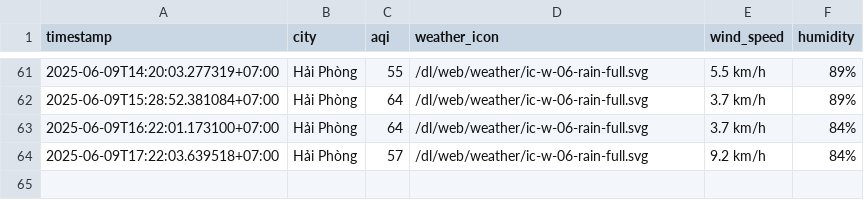
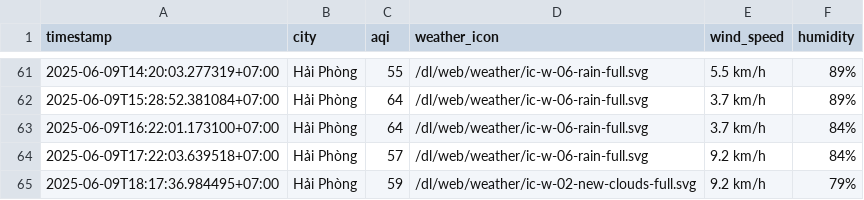
Before and after one commit to Vydtt4947/cuoi_ki, a CSV file: result/hai-phong/aqi_hai-phong_2025_jun.csv, drawn as a sheet; only a part is shown, gaps mark what is left out; the diff names each change by its address in the sheet, - before the commit and + after, or states it on an @@ line.

```diff
--- a/result/hai-phong/aqi_hai-phong_2025_jun.csv
+++ b/result/hai-phong/aqi_hai-phong_2025_jun.csv
+row 65: 2025-06-09T18:17:36.984495+07:00 | Hải Phòng | 59 | /dl/web/weather/ic-w-02-new-clouds-full.svg | 9.2 km/h | 79%
```
Also changed, not shown: result/da-nang/aqi_da-nang_2025_jun.csv, result/ho-chi-minh-city/aqi_ho-chi-minh-city_2025_jun.csv, 5 other files.
